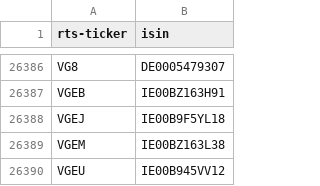
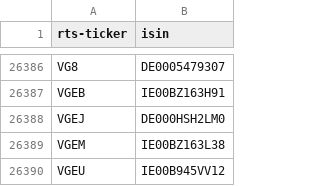
Before and after one commit to tradingview-dev/idc-expchains, a CSV file: isin/975.csv, drawn as a sheet; only a part is shown, gaps mark what is left out.

Commit message:
Autocommit isin

```diff
--- a/isin/975.csv
+++ b/isin/975.csv
@@ -26387,3 +26387,3 @@ VG8,DE0005479307
 VGEB,IE00BZ163H91
-VGEJ,IE00B9F5YL18
+VGEJ,DE000HSH2LM0
 VGEM,IE00BZ163L38
```
Also changed, not shown: 3 other files.
